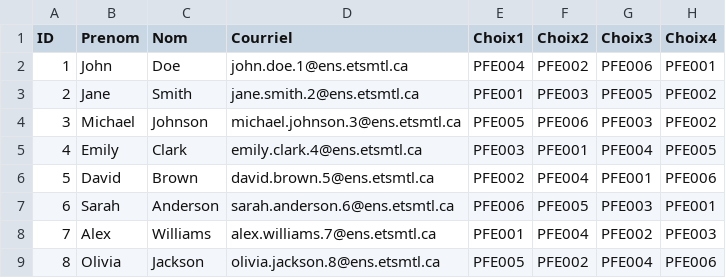
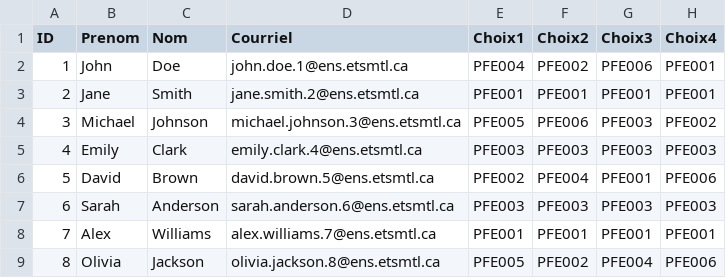
Before and after one commit to VincentAudette/PFE-ETS, a CSV file: apps/nextjs/public/etudiants.csv, drawn as a sheet.

Commit message:
Création des équipes et vérifications des 4 choix

```diff
--- a/apps/nextjs/public/etudiants.csv
+++ b/apps/nextjs/public/etudiants.csv
@@ -2,8 +2,8 @@ ID,Prenom,Nom,Courriel,Choix1,Choix2,Choix3,Choix4
 1,John,Doe,john.doe.1@ens.etsmtl.ca,PFE004,PFE002,PFE006,PFE001
-2,Jane,Smith,jane.smith.2@ens.etsmtl.ca,PFE001,PFE003,PFE005,PFE002
+2,Jane,Smith,jane.smith.2@ens.etsmtl.ca,PFE001,PFE001,PFE001,PFE001
 3,Michael,Johnson,michael.johnson.3@ens.etsmtl.ca,PFE005,PFE006,PFE003,PFE002
-4,Emily,Clark,emily.clark.4@ens.etsmtl.ca,PFE003,PFE001,PFE004,PFE005
+4,Emily,Clark,emily.clark.4@ens.etsmtl.ca,PFE003,PFE003,PFE003,PFE003
 5,David,Brown,david.brown.5@ens.etsmtl.ca,PFE002,PFE004,PFE001,PFE006
-6,Sarah,Anderson,sarah.anderson.6@ens.etsmtl.ca,PFE006,PFE005,PFE003,PFE001
-7,Alex,Williams,alex.williams.7@ens.etsmtl.ca,PFE001,PFE004,PFE002,PFE003
+6,Sarah,Anderson,sarah.anderson.6@ens.etsmtl.ca,PFE003,PFE003,PFE003,PFE003
+7,Alex,Williams,alex.williams.7@ens.etsmtl.ca,PFE001,PFE001,PFE001,PFE001
 8,Olivia,Jackson,olivia.jackson.8@ens.etsmtl.ca,PFE005,PFE002,PFE004,PFE006
```
Also changed, not shown: 1 other file.
